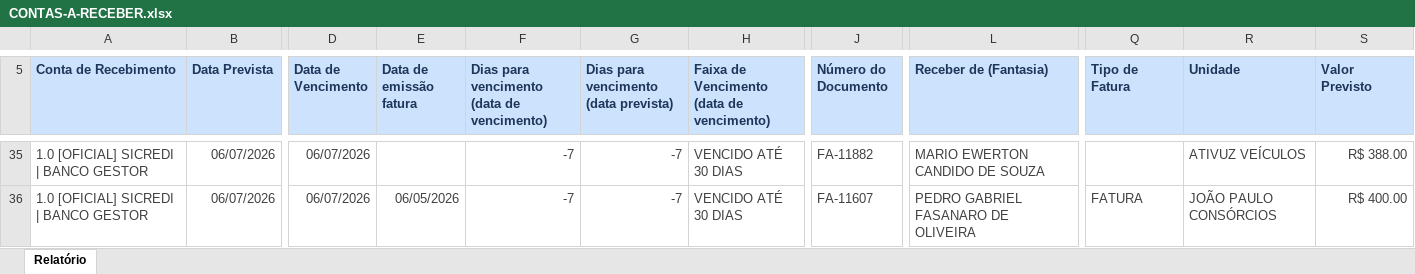
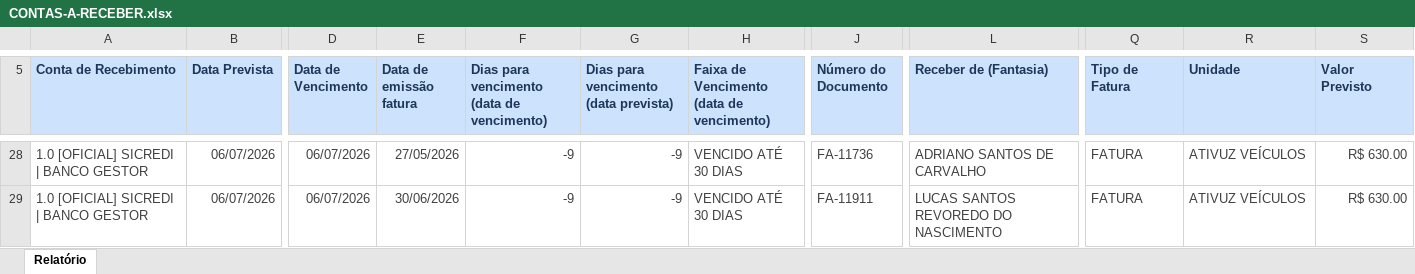
Before and after one commit to lopesjoel/Dashboard-Ativuz, an Excel workbook: planilhas/CONTAS-A-RECEBER.xlsx, sheet Relatório, drawn as a sheet; only a part is shown, gaps mark what is left out; values as stored, in another font and other column widths than the file's, no borders; addresses are those after the commit; the diff covers the shown part only; the diff names each change by its address in the sheet, - before the commit and + after, or states it on an @@ line.

```diff
--- a/planilhas/CONTAS-A-RECEBER.xlsx (sheet Relatório)
+++ b/planilhas/CONTAS-A-RECEBER.xlsx (sheet Relatório)
-E28 (Data de emissão fatura): (empty)
+E28 (Data de emissão fatura): 27/05/2026
-F28:F29: -7
+F28:F29: -9
-G28:G29: -7
+G28:G29: -9
-J28 (Número do Documento): FA-11882
+J28 (Número do Documento): FA-11736
-L28 (Receber de (Fantasia)): MARIO EWERTON CANDIDO DE SOUZA
+L28 (Receber de (Fantasia)): ADRIANO SANTOS DE CARVALHO
-Q28 (Tipo de Fatura): (empty)
+Q28 (Tipo de Fatura): FATURA
-S28 (Valor Previsto): R$ 388.00
+S28 (Valor Previsto): R$ 630.00
-E29 (Data de emissão fatura): 06/05/2026
+E29 (Data de emissão fatura): 30/06/2026
-J29 (Número do Documento): FA-11607
+J29 (Número do Documento): FA-11911
-L29 (Receber de (Fantasia)): PEDRO GABRIEL FASANARO DE OLIVEIRA
+L29 (Receber de (Fantasia)): LUCAS SANTOS REVOREDO DO NASCIMENTO
-R29 (Unidade): JOÃO PAULO CONSÓRCIOS
+R29 (Unidade): ATIVUZ VEÍCULOS
-S29 (Valor Previsto): R$ 400.00
+S29 (Valor Previsto): R$ 630.00
```
Also changed, not shown: other rows of this sheet.
